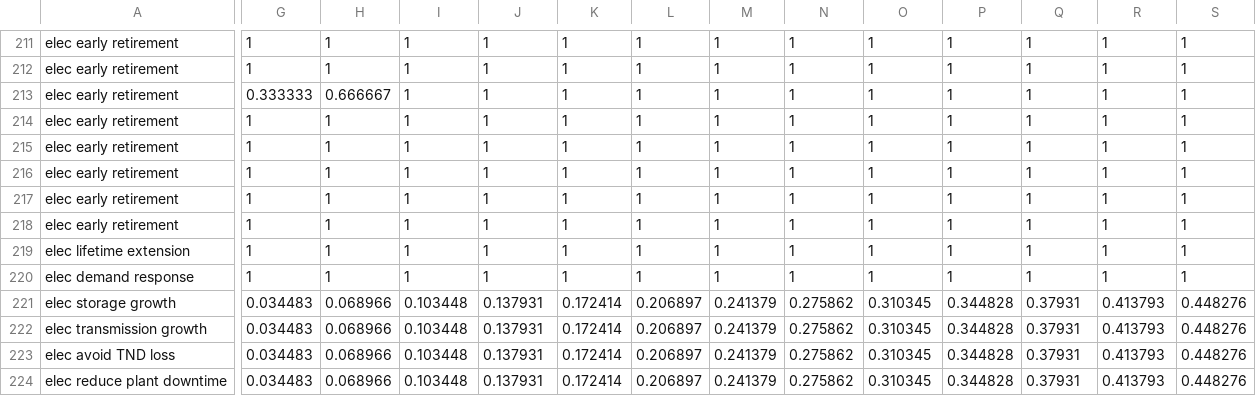
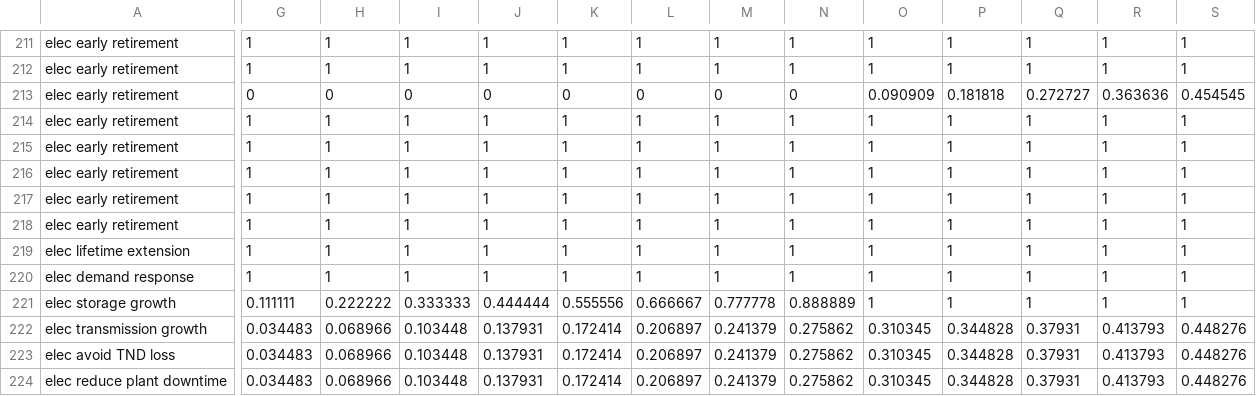
Before and after one commit to EnergyInnovation/eps-mexico, a CSV file: InputData/plcy-schd/FoPITY/FoPITY-2.csv, drawn as a sheet; only a part is shown, gaps mark what is left out; the diff covers the shown part only; the diff names each change by its address in the sheet, - before the commit and + after, or states it on an @@ line.

```diff
--- a/InputData/plcy-schd/FoPITY/FoPITY-2.csv
+++ b/InputData/plcy-schd/FoPITY/FoPITY-2.csv
-G213: 0.333333
+G213: 0
-H213: 0.666667
+H213: 0
-I213: 1
+I213: 0
-J213: 1
+J213: 0
-K213: 1
+K213: 0
-L213: 1
+L213: 0
-M213: 1
+M213: 0
-N213: 1
+N213: 0
-O213: 1
+O213: 0.090909
-P213: 1
+P213: 0.181818
-Q213: 1
+Q213: 0.272727
-R213: 1
+R213: 0.363636
-S213: 1
+S213: 0.454545
-G221: 0.034483
+G221: 0.111111
-H221: 0.068966
+H221: 0.222222
-I221: 0.103448
+I221: 0.333333
-J221: 0.137931
+J221: 0.444444
-K221: 0.172414
+K221: 0.555556
-L221: 0.206897
+L221: 0.666667
-M221: 0.241379
+M221: 0.777778
-N221: 0.275862
+N221: 0.888889
-O221: 0.310345
+O221: 1
-P221: 0.344828
+P221: 1
-Q221: 0.37931
+Q221: 1
-R221: 0.413793
+R221: 1
-S221: 0.448276
+S221: 1
```
Also changed, not shown: 20 edited cells elsewhere in this file, InputData/plcy-schd/FoPITY/FoPITY-2-WebApp.csv, 2 other files.
